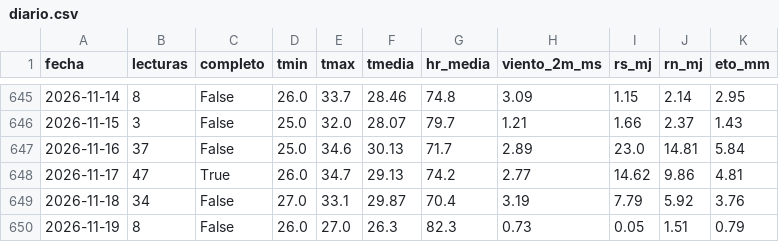
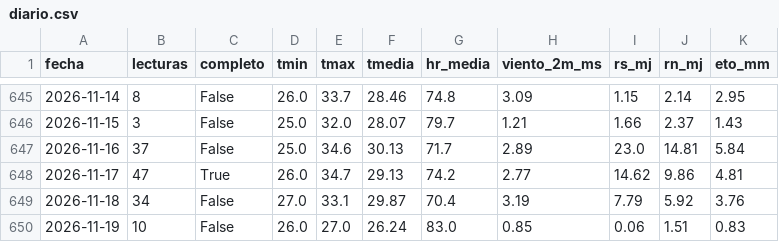
Before and after one commit to cecasp/cecasp, a CSV file: data/diario.csv, drawn as a sheet; only a part is shown, gaps mark what is left out.

Commit message:
Nuevas lecturas

```diff
--- a/data/diario.csv
+++ b/data/diario.csv
@@ -649,2 +649,2 @@ fecha,lecturas,completo,tmin,tmax,tmedia,hr_media,viento_2m_ms,rs_mj,rn_mj,eto_m
 2026-11-18,34,False,27.0,33.1,29.87,70.4,3.19,7.79,5.92,3.76
-2026-11-19,8,False,26.0,27.0,26.3,82.3,0.73,0.05,1.51,0.79
+2026-11-19,10,False,26.0,27.0,26.24,83.0,0.85,0.06,1.51,0.83
```
Also changed, not shown: data/etc_diaria.csv, 2 other files.
